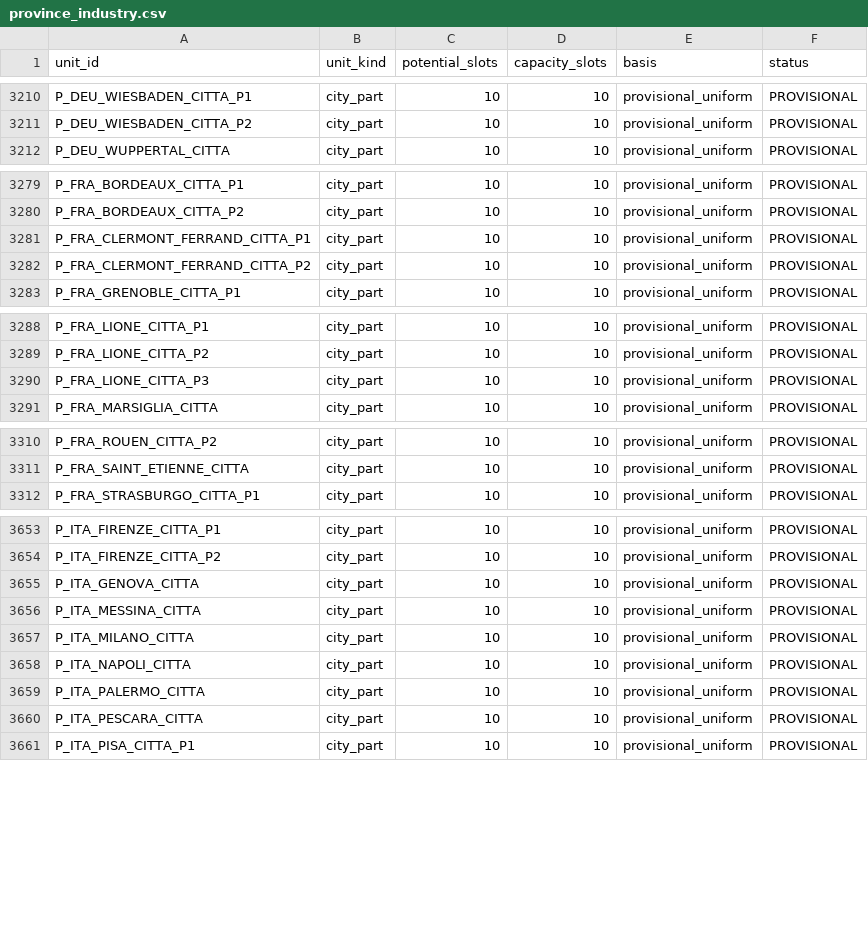
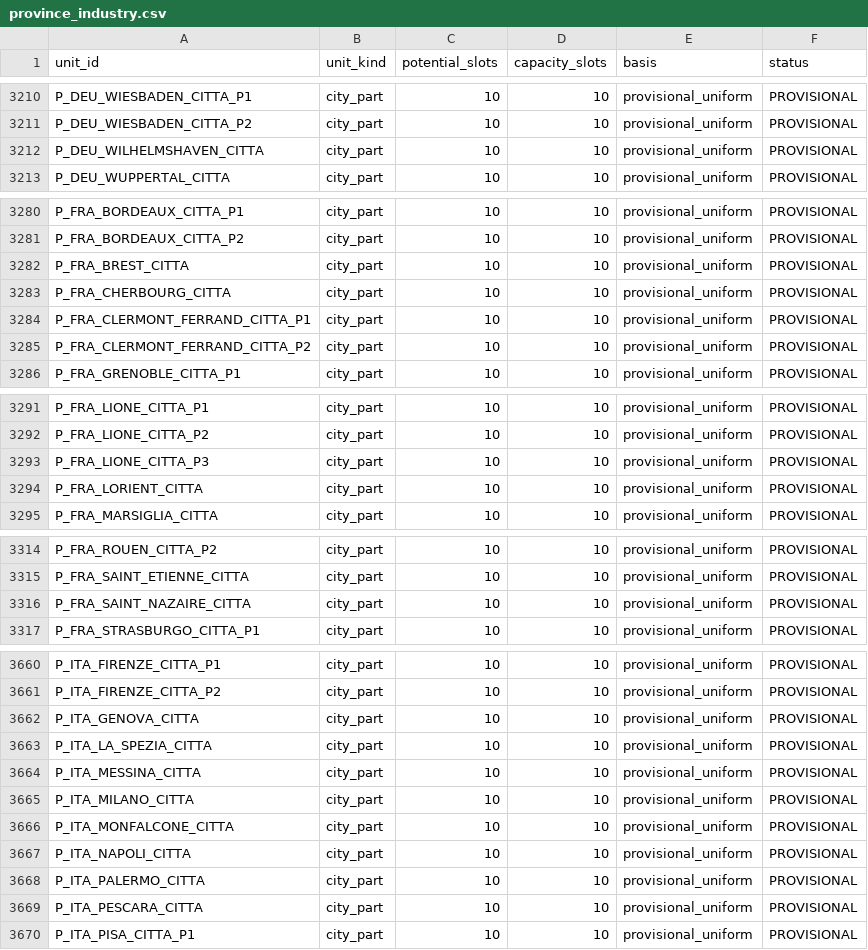
Before and after one commit to ilmiolocaleconme-cpu/grandstrategywwii, a CSV file: data/industry/province_industry.csv, drawn as a sheet; only a part is shown, gaps mark what is left out; the diff covers the shown part only.

```diff
--- a/data/industry/province_industry.csv
+++ b/data/industry/province_industry.csv
@@ -3211,2 +3211,3 @@ P_DEU_WIESBADEN_CITTA_P1,city_part,10,10,provisional_uniform,PROVISIONAL
 P_DEU_WIESBADEN_CITTA_P2,city_part,10,10,provisional_uniform,PROVISIONAL
+P_DEU_WILHELMSHAVEN_CITTA,city_part,10,10,provisional_uniform,PROVISIONAL
 P_DEU_WUPPERTAL_CITTA,city_part,10,10,provisional_uniform,PROVISIONAL
@@ -3280,2 +3281,4 @@ P_FRA_BORDEAUX_CITTA_P1,city_part,10,10,provisional_uniform,PROVISIONAL
 P_FRA_BORDEAUX_CITTA_P2,city_part,10,10,provisional_uniform,PROVISIONAL
+P_FRA_BREST_CITTA,city_part,10,10,provisional_uniform,PROVISIONAL
+P_FRA_CHERBOURG_CITTA,city_part,10,10,provisional_uniform,PROVISIONAL
 P_FRA_CLERMONT_FERRAND_CITTA_P1,city_part,10,10,provisional_uniform,PROVISIONAL
@@ -3290,2 +3293,3 @@ P_FRA_LIONE_CITTA_P2,city_part,10,10,provisional_uniform,PROVISIONAL
 P_FRA_LIONE_CITTA_P3,city_part,10,10,provisional_uniform,PROVISIONAL
+P_FRA_LORIENT_CITTA,city_part,10,10,provisional_uniform,PROVISIONAL
 P_FRA_MARSIGLIA_CITTA,city_part,10,10,provisional_uniform,PROVISIONAL
@@ -3311,2 +3315,3 @@ P_FRA_ROUEN_CITTA_P2,city_part,10,10,provisional_uniform,PROVISIONAL
 P_FRA_SAINT_ETIENNE_CITTA,city_part,10,10,provisional_uniform,PROVISIONAL
+P_FRA_SAINT_NAZAIRE_CITTA,city_part,10,10,provisional_uniform,PROVISIONAL
 P_FRA_STRASBURGO_CITTA_P1,city_part,10,10,provisional_uniform,PROVISIONAL
@@ -3655,4 +3662,6 @@ P_ITA_FIRENZE_CITTA_P2,city_part,10,10,provisional_uniform,PROVISIONAL
 P_ITA_GENOVA_CITTA,city_part,10,10,provisional_uniform,PROVISIONAL
+P_ITA_LA_SPEZIA_CITTA,city_part,10,10,provisional_uniform,PROVISIONAL
 P_ITA_MESSINA_CITTA,city_part,10,10,provisional_uniform,PROVISIONAL
 P_ITA_MILANO_CITTA,city_part,10,10,provisional_uniform,PROVISIONAL
+P_ITA_MONFALCONE_CITTA,city_part,10,10,provisional_uniform,PROVISIONAL
 P_ITA_NAPOLI_CITTA,city_part,10,10,provisional_uniform,PROVISIONAL
```
Also changed, not shown: 5 added rows elsewhere in this file, 15 other files.
